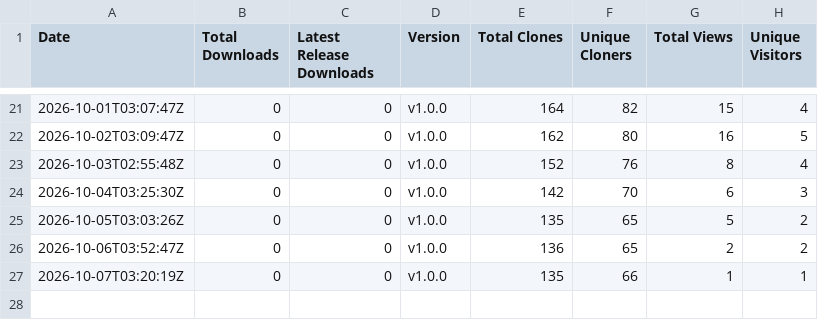
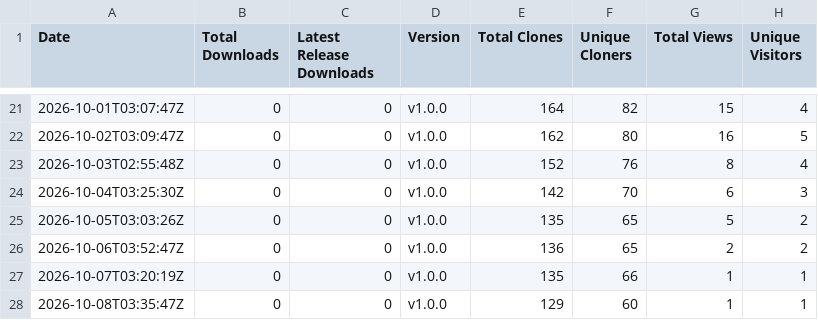
Before and after one commit to rabem12/Barony-Windows, a CSV file: stats/downloads.csv, drawn as a sheet; only a part is shown, gaps mark what is left out; the diff names each change by its address in the sheet, - before the commit and + after, or states it on an @@ line.

```diff
--- a/stats/downloads.csv
+++ b/stats/downloads.csv
+row 28: 2026-10-08T03:35:47Z | 0 | 0 | v1.0.0 | 129 | 60 | 1 | 1
```
